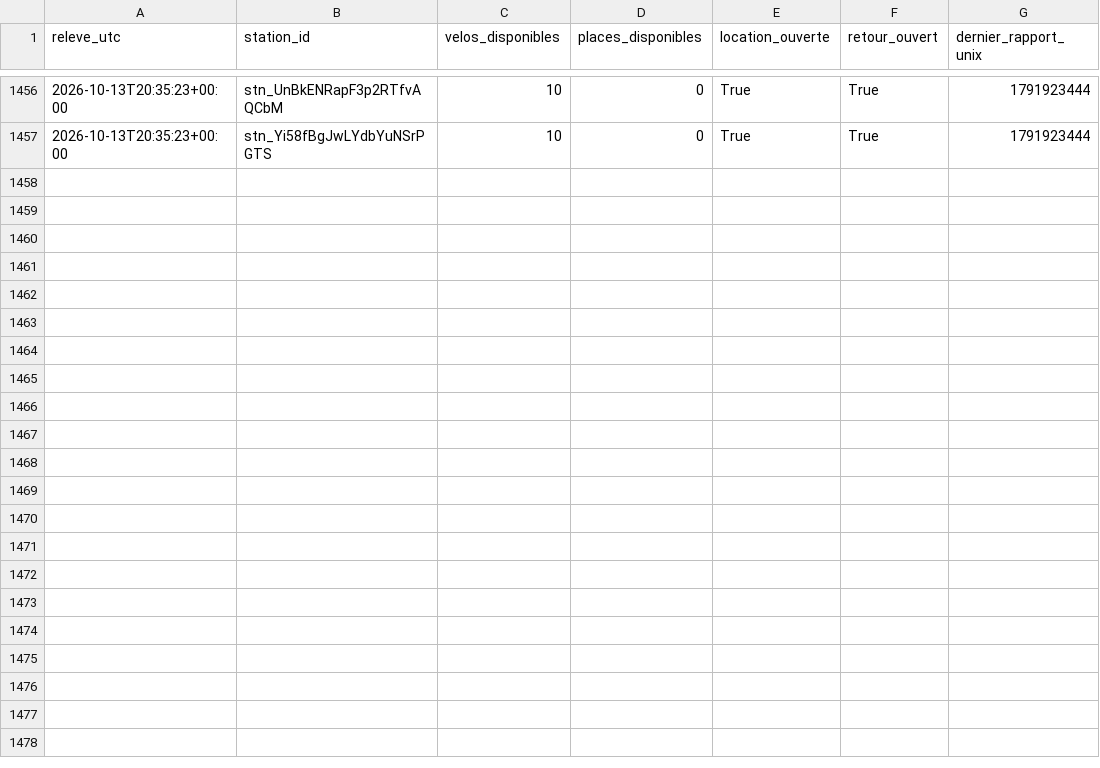
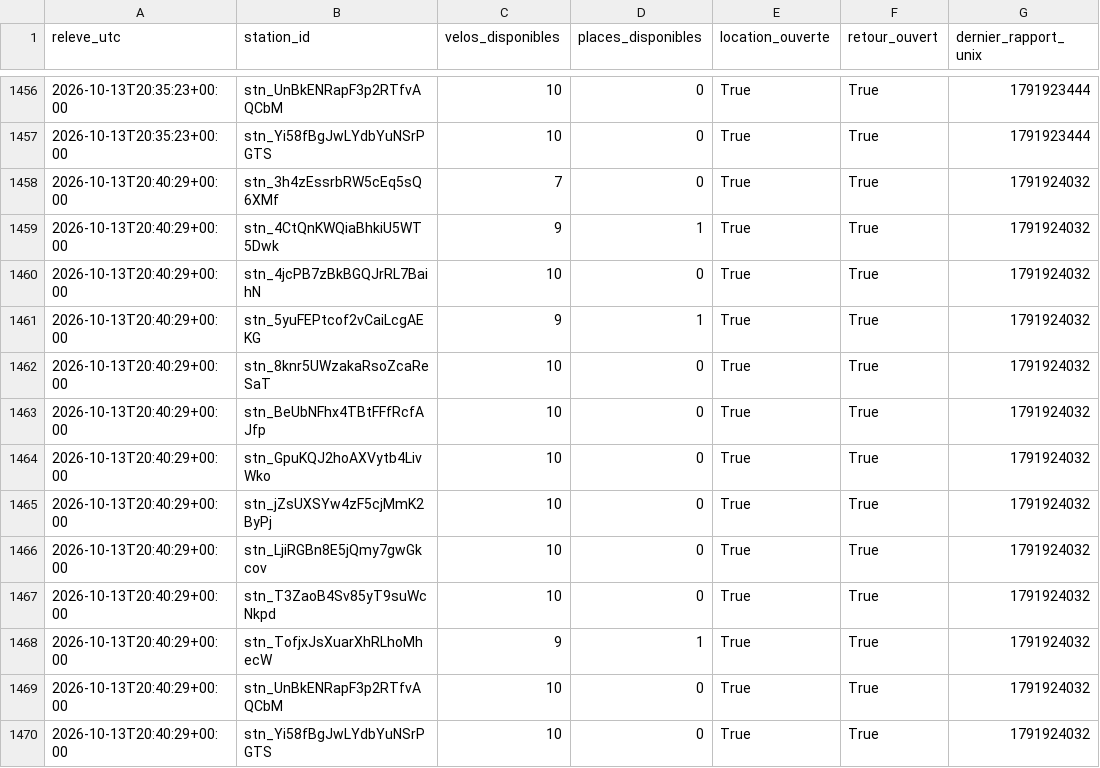
Before and after one commit to jbgernet/velo-gare-donnees, a CSV file: data/breizhgo_2026-10.csv, drawn as a sheet; only a part is shown, gaps mark what is left out.

```diff
--- a/data/breizhgo_2026-10.csv
+++ b/data/breizhgo_2026-10.csv
@@ -1457 +1457,14 @@ releve_utc,station_id,velos_disponibles,places_disponibles,location_ouverte,reto
 2026-10-13T20:35:23+00:00,stn_Yi58fBgJwLYdbYuNSrPGTS,10,0,True,True,1791923444
+2026-10-13T20:40:29+00:00,stn_3h4zEssrbRW5cEq5sQ6XMf,7,0,True,True,1791924032
+2026-10-13T20:40:29+00:00,stn_4CtQnKWQiaBhkiU5WT5Dwk,9,1,True,True,1791924032
+2026-10-13T20:40:29+00:00,stn_4jcPB7zBkBGQJrRL7BaihN,10,0,True,True,1791924032
+2026-10-13T20:40:29+00:00,stn_5yuFEPtcof2vCaiLcgAEKG,9,1,True,True,1791924032
+2026-10-13T20:40:29+00:00,stn_8knr5UWzakaRsoZcaReSaT,10,0,True,True,1791924032
+2026-10-13T20:40:29+00:00,stn_BeUbNFhx4TBtFFfRcfAJfp,10,0,True,True,1791924032
+2026-10-13T20:40:29+00:00,stn_GpuKQJ2hoAXVytb4LivWko,10,0,True,True,1791924032
+2026-10-13T20:40:29+00:00,stn_jZsUXSYw4zF5cjMmK2ByPj,10,0,True,True,1791924032
+2026-10-13T20:40:29+00:00,stn_LjiRGBn8E5jQmy7gwGkcov,10,0,True,True,1791924032
+2026-10-13T20:40:29+00:00,stn_T3ZaoB4Sv85yT9suWcNkpd,10,0,True,True,1791924032
+2026-10-13T20:40:29+00:00,stn_TofjxJsXuarXhRLhoMhecW,9,1,True,True,1791924032
+2026-10-13T20:40:29+00:00,stn_UnBkENRapF3p2RTfvAQCbM,10,0,True,True,1791924032
+2026-10-13T20:40:29+00:00,stn_Yi58fBgJwLYdbYuNSrPGTS,10,0,True,True,1791924032
```
Also changed, not shown: data/ov_fiets_2026-10.csv, data/velo_fluo_2026-10.csv.
